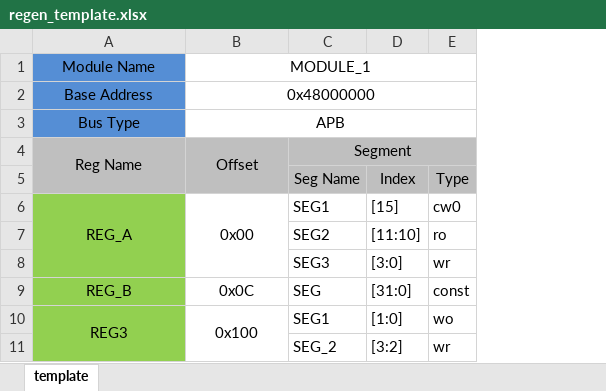
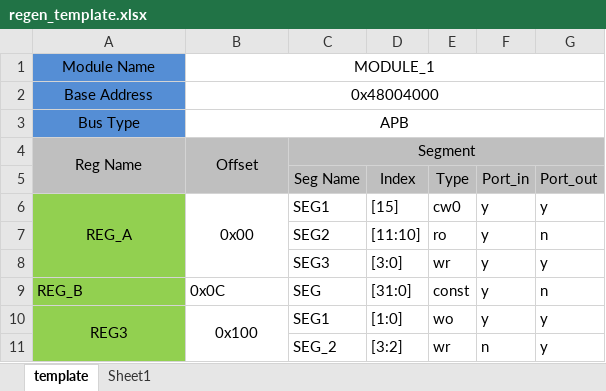
Before and after one commit to simonace/Simon-s-Side-Project, an Excel workbook: regen/regen_template.xlsx, sheet template, drawn as a sheet; values as stored, in another font and other column widths than the file's, no borders; the diff names each change by its address in the sheet, - before the commit and + after, or states it on an @@ line.

Commit message:
Added portIn and portOut in Excel template file and the process to it in Regen project

```diff
--- a/regen/regen_template.xlsx (sheet template)
+++ b/regen/regen_template.xlsx (sheet template)
+sheet tab: Sheet1
+column F, rows 5-11: Port_in | y | y | y | y | y | n
+column G, rows 5-11: Port_out | y | n | y | n | y | y
-B2: 0x48000000
+B2: 0x48004000
-A9:B9 alignment: center
+A9:B9 alignment: left
```
Also changed, not shown: 1 other file.
